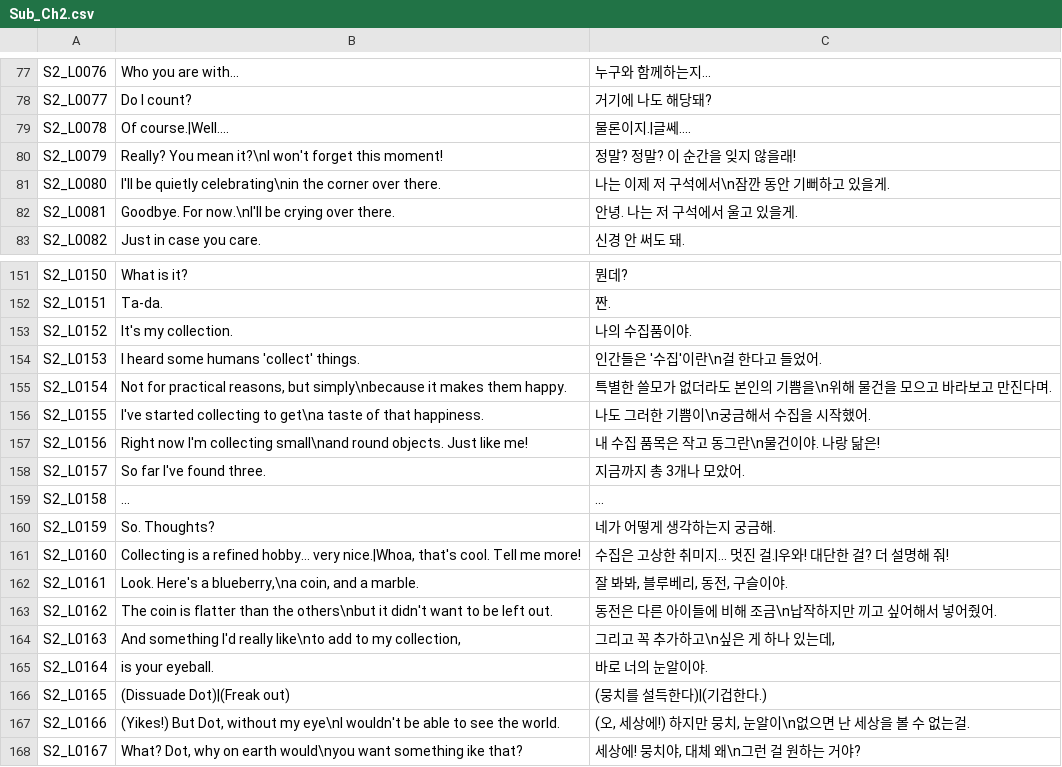
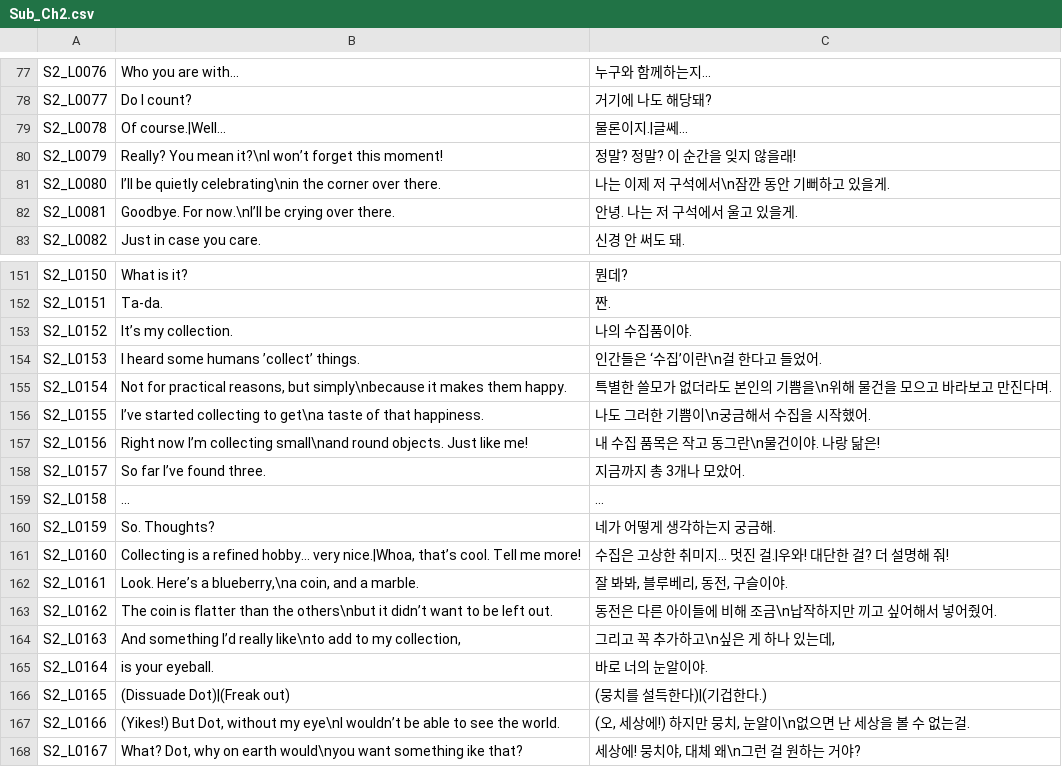
Before and after one commit to MungchiTheBlackThing/The-Black-Thing, a CSV file: Assets/Resources/CSV/LocalizationCSV/Sub_Ch2.csv, drawn as a sheet; only a part is shown, gaps mark what is left out; the diff covers the shown part only.

```diff
--- a/Assets/Resources/CSV/LocalizationCSV/Sub_Ch2.csv
+++ b/Assets/Resources/CSV/LocalizationCSV/Sub_Ch2.csv
@@ -78,6 +78,6 @@ S2_L0076,Who you are with...,누구와 함께하는지...
 S2_L0077,Do I count?,거기에 나도 해당돼?
-S2_L0078,Of course.|Well....,물론이지.|글쎄....
-S2_L0079,Really? You mean it?\nI won't forget this moment!,정말? 정말? 이 순간을 잊지 않을래!
-S2_L0080,I'll be quietly celebrating\nin the corner over there.,나는 이제 저 구석에서\n잠깐 동안 기뻐하고 있을게.
-S2_L0081,Goodbye. For now.\nI'll be crying over there.,안녕. 나는 저 구석에서 울고 있을게.
+S2_L0078,Of course.|Well...,물론이지.|글쎄...
+S2_L0079,Really? You mean it?\nI won’t forget this moment!,정말? 정말? 이 순간을 잊지 않을래!
+S2_L0080,I’ll be quietly celebrating\nin the corner over there.,나는 이제 저 구석에서\n잠깐 동안 기뻐하고 있을게.
+S2_L0081,Goodbye. For now.\nI’ll be crying over there.,안녕. 나는 저 구석에서 울고 있을게.
 S2_L0082,Just in case you care.,신경 안 써도 돼.
@@ -152,17 +152,17 @@ S2_L0150,What is it?,뭔데?
 S2_L0151,Ta-da.,짠.
-S2_L0152,It's my collection.,나의 수집품이야.
-S2_L0153,I heard some humans 'collect' things.,인간들은 '수집'이란\n걸 한다고 들었어.
+S2_L0152,It’s my collection.,나의 수집품이야.
+S2_L0153,I heard some humans ’collect’ things.,인간들은 ‘수집’이란\n걸 한다고 들었어.
 S2_L0154,"Not for practical reasons, but simply\nbecause it makes them happy.",특별한 쓸모가 없더라도 본인의 기쁨을\n위해 물건을 모으고 바라보고 만진다며.
-S2_L0155,I've started collecting to get\na taste of that happiness.,나도 그러한 기쁨이\n궁금해서 수집을 시작했어.
-S2_L0156,Right now I'm collecting small\nand round objects. Just like me!,내 수집 품목은 작고 동그란\n물건이야. 나랑 닮은!
-S2_L0157,So far I've found three.,지금까지 총 3개나 모았어.
+S2_L0155,I’ve started collecting to get\na taste of that happiness.,나도 그러한 기쁨이\n궁금해서 수집을 시작했어.
+S2_L0156,Right now I’m collecting small\nand round objects. Just like me!,내 수집 품목은 작고 동그란\n물건이야. 나랑 닮은!
+S2_L0157,So far I’ve found three.,지금까지 총 3개나 모았어.
 S2_L0158,...,...
 S2_L0159,So. Thoughts?,네가 어떻게 생각하는지 궁금해.
-S2_L0160,"Collecting is a refined hobby... very nice.|Whoa, that's cool. Tell me more!",수집은 고상한 취미지... 멋진 걸.|우와! 대단한 걸? 더 설명해 줘!
-S2_L0161,"Look. Here's a blueberry,\na coin, and a marble.","잘 봐봐, 블루베리, 동전, 구슬이야."
-S2_L0162,The coin is flatter than the others\nbut it didn't want to be left out.,동전은 다른 아이들에 비해 조금\n납작하지만 끼고 싶어해서 넣어줬어.
-S2_L0163,"And something I'd really like\nto add to my collection,","그리고 꼭 추가하고\n싶은 게 하나 있는데,"
+S2_L0160,"Collecting is a refined hobby... very nice.|Whoa, that’s cool. Tell me more!",수집은 고상한 취미지... 멋진 걸.|우와! 대단한 걸? 더 설명해 줘!
+S2_L0161,"Look. Here’s a blueberry,\na coin, and a marble.","잘 봐봐, 블루베리, 동전, 구슬이야."
+S2_L0162,The coin is flatter than the others\nbut it didn’t want to be left out.,동전은 다른 아이들에 비해 조금\n납작하지만 끼고 싶어해서 넣어줬어.
+S2_L0163,"And something I’d really like\nto add to my collection,","그리고 꼭 추가하고\n싶은 게 하나 있는데,"
 S2_L0164,is your eyeball.,바로 너의 눈알이야.
 S2_L0165,(Dissuade Dot)|(Freak out),(뭉치를 설득한다)|(기겁한다.)
-S2_L0166,"(Yikes!) But Dot, without my eye\nI wouldn't be able to see the world.","(오, 세상에!) 하지만 뭉치, 눈알이\n없으면 난 세상을 볼 수 없는걸."
+S2_L0166,"(Yikes!) But Dot, without my eye\nI wouldn’t be able to see the world.","(오, 세상에!) 하지만 뭉치, 눈알이\n없으면 난 세상을 볼 수 없는걸."
 S2_L0167,"What? Dot, why on earth would\nyou want something ike that?","세상에! 뭉치야, 대체 왜\n그런 걸 원하는 거야?"
```
Also changed, not shown: 73 edited cells elsewhere in this file, Assets/Resources/CSV/sub_script/sub_ch1.csv, Assets/Resources/CSV/sub_script/sub_ch2.csv, 17 other files.
